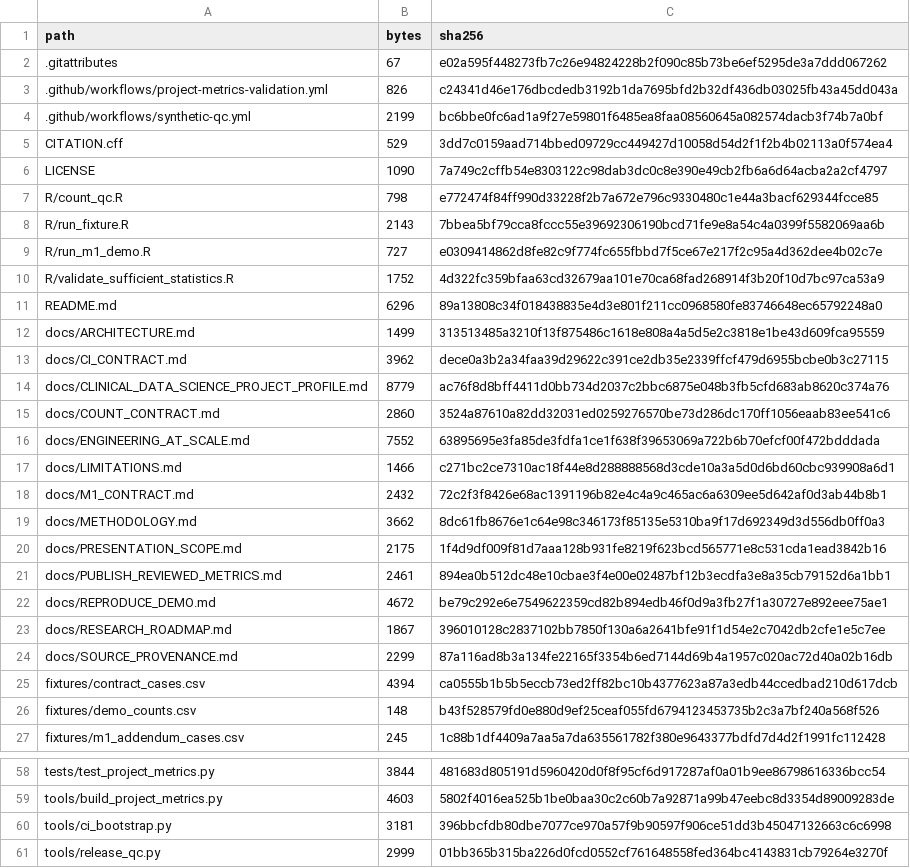
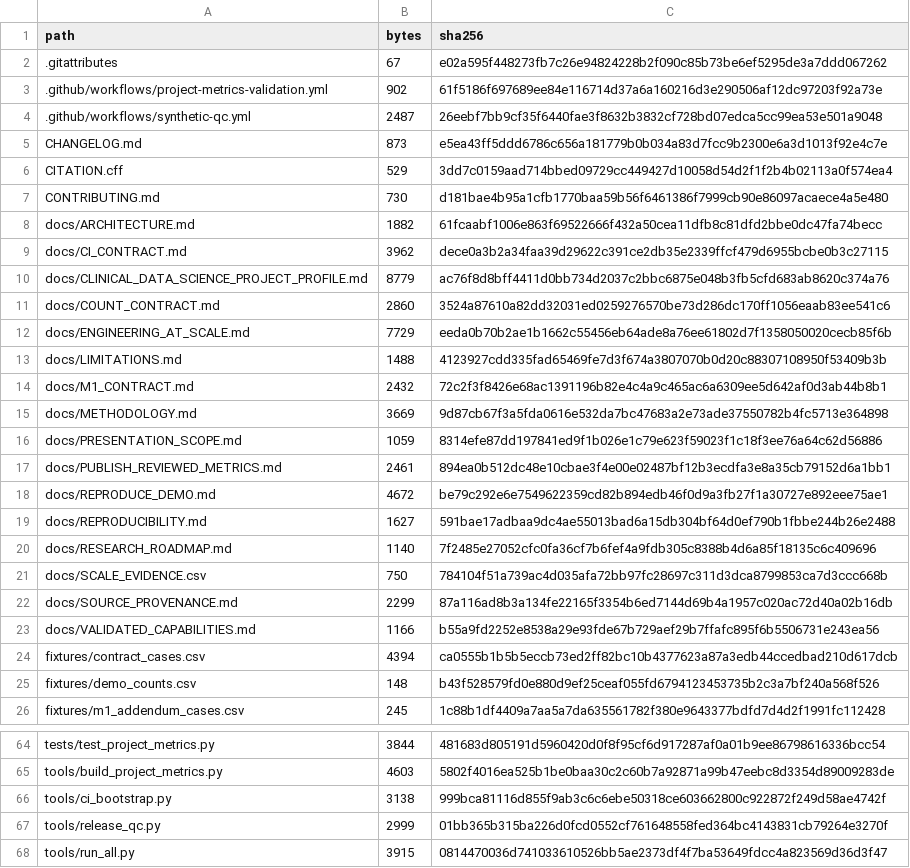
Before and after one commit to ahmedalaqab33-source/RENAL_FAERS_2026, a CSV file: RELEASE_MANIFEST.csv, drawn as a sheet; only a part is shown, gaps mark what is left out; the shorter side is filled out with more unchanged rows; the diff covers the shown part only.

Commit message:
docs: finalize evidence-backed portfolio and synthetic review checks

```diff
--- a/RELEASE_MANIFEST.csv
+++ b/RELEASE_MANIFEST.csv
@@ -2,12 +2,8 @@ path,bytes,sha256
 .gitattributes,67,e02a595f448273fb7c26e94824228b2f090c85b73be6ef5295de3a7ddd067262
-.github/workflows/project-metrics-validation.yml,826,c24341d46e176dbcdedb3192b1da7695bfd2b32df436db03025fb43a45dd043a
-.github/workflows/synthetic-qc.yml,2199,bc6bbe0fc6ad1a9f27e59801f6485ea8faa08560645a082574dacb3f74b7a0bf
+.github/workflows/project-metrics-validation.yml,902,61f5186f697689ee84e116714d37a6a160216d3e290506af12dc97203f92a73e
+.github/workflows/synthetic-qc.yml,2487,26eebf7bb9cf35f6440fae3f8632b3832cf728bd07edca5cc99ea53e501a9048
+CHANGELOG.md,873,e5ea43ff5ddd6786c656a181779b0b034a83d7fcc9b2300e6a3d1013f92e4c7e
 CITATION.cff,529,3dd7c0159aad714bbed09729cc449427d10058d54d2f1f2b4b02113a0f574ea4
-LICENSE,1090,7a749c2cffb54e8303122c98dab3dc0c8e390e49cb2fb6a6d64acba2a2cf4797
-R/count_qc.R,798,e772474f84ff990d33228f2b7a672e796c9330480c1e44a3bacf629344fcce85
-R/run_fixture.R,2143,7bbea5bf79cca8fccc55e39692306190bcd71fe9e8a54c4a0399f5582069aa6b
-R/run_m1_demo.R,727,e0309414862d8fe82c9f774fc655fbbd7f5ce67e217f2c95a4d362dee4b02c7e
-R/validate_sufficient_statistics.R,1752,4d322fc359bfaa63cd32679aa101e70ca68fad268914f3b20f10d7bc97ca53a9
-README.md,6296,89a13808c34f018438835e4d3e801f211cc0968580fe83746648ec65792248a0
-docs/ARCHITECTURE.md,1499,313513485a3210f13f875486c1618e808a4a5d5e2c3818e1be43d609fca95559
+CONTRIBUTING.md,730,d181bae4b95a1cfb1770baa59b56f6461386f7999cb90e86097acaece4a5e480
+docs/ARCHITECTURE.md,1882,61fcaabf1006e863f69522666f432a50cea11dfb8c81dfd2bbe0dc47fa74becc
 docs/CI_CONTRACT.md,3962,dece0a3b2a34faa39d29622c391ce2db35e2339ffcf479d6955bcbe0b3c27115
@@ -15,11 +11,14 @@ docs/CLINICAL_DATA_SCIENCE_PROJECT_PROFILE.md,8779,ac76f8d8bff4411d0bb734d2037c2
 docs/COUNT_CONTRACT.md,2860,3524a87610a82dd32031ed0259276570be73d286dc170ff1056eaab83ee541c6
-docs/ENGINEERING_AT_SCALE.md,7552,63895695e3fa85de3fdfa1ce1f638f39653069a722b6b70efcf00f472bdddada
-docs/LIMITATIONS.md,1466,c271bc2ce7310ac18f44e8d288888568d3cde10a3a5d0d6bd60cbc939908a6d1
+docs/ENGINEERING_AT_SCALE.md,7729,eeda0b70b2ae1b1662c55456eb64ade8a76ee61802d7f1358050020cecb85f6b
+docs/LIMITATIONS.md,1488,4123927cdd335fad65469fe7d3f674a3807070b0d20c88307108950f53409b3b
 docs/M1_CONTRACT.md,2432,72c2f3f8426e68ac1391196b82e4c4a9c465ac6a6309ee5d642af0d3ab44b8b1
-docs/METHODOLOGY.md,3662,8dc61fb8676e1c64e98c346173f85135e5310ba9f17d692349d3d556db0ff0a3
-docs/PRESENTATION_SCOPE.md,2175,1f4d9df009f81d7aaa128b931fe8219f623bcd565771e8c531cda1ead3842b16
+docs/METHODOLOGY.md,3669,9d87cb67f3a5fda0616e532da7bc47683a2e73ade37550782b4fc5713e364898
+docs/PRESENTATION_SCOPE.md,1059,8314efe87dd197841ed9f1b026e1c79e623f59023f1c18f3ee76a64c62d56886
 docs/PUBLISH_REVIEWED_METRICS.md,2461,894ea0b512dc48e10cbae3f4e00e02487bf12b3ecdfa3e8a35cb79152d6a1bb1
 docs/REPRODUCE_DEMO.md,4672,be79c292e6e7549622359cd82b894edb46f0d9a3fb27f1a30727e892eee75ae1
-docs/RESEARCH_ROADMAP.md,1867,396010128c2837102bb7850f130a6a2641bfe91f1d54e2c7042db2cfe1e5c7ee
+docs/REPRODUCIBILITY.md,1627,591bae17adbaa9dc4ae55013bad6a15db304bf64d0ef790b1fbbe244b26e2488
+docs/RESEARCH_ROADMAP.md,1140,7f2485e27052cfc0fa36cf7b6fef4a9fdb305c8388b4d6a85f18135c6c409696
+docs/SCALE_EVIDENCE.csv,750,784104f51a739ac4d035afa72bb97fc28697c311d3dca8799853ca7d3ccc668b
 docs/SOURCE_PROVENANCE.md,2299,87a116ad8b3a134fe22165f3354b6ed7144d69b4a1957c020ac72d40a02b16db
+docs/VALIDATED_CAPABILITIES.md,1166,b55a9fd2252e8538a29e93fde67b729aef29b7ffafc895f6b5506731e243ea56
 fixtures/contract_cases.csv,4394,ca0555b1b5b5eccb73ed2ff82bc10b4377623a87a3edb44ccedbad210d617dcb
@@ -59,3 +65,3 @@ tests/test_project_metrics.py,3844,481683d805191d5960420d0f8f95cf6d917287af0a01b
 tools/build_project_metrics.py,4603,5802f4016ea525b1be0baa30c2c60b7a92871a99b47eebc8d3354d89009283de
-tools/ci_bootstrap.py,3181,396bbcfdb80dbe7077ce970a57f9b90597f906ce51dd3b45047132663c6c6998
+tools/ci_bootstrap.py,3138,999bca81116d855f9ab3c6c6ebe50318ce603662800c922872f249d58ae4742f
 tools/release_qc.py,2999,01bb365b315ba226d0fcd0552cf761648558fed364bc4143831cb79264e3270f
```
Also changed, not shown: 2 added rows and 6 moved rows elsewhere in this file, 16 other files.
